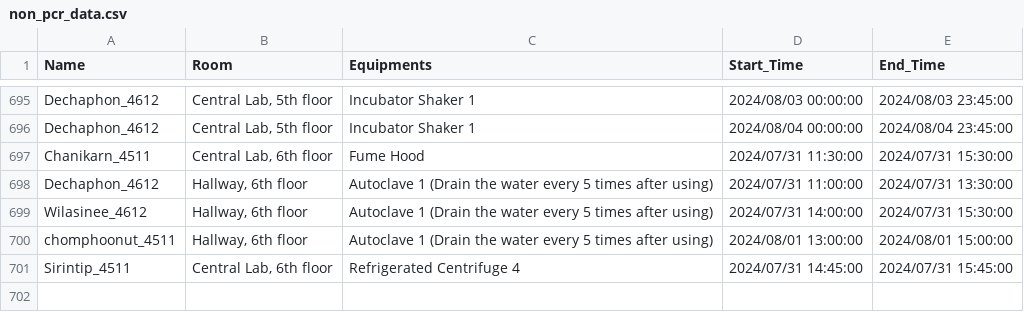
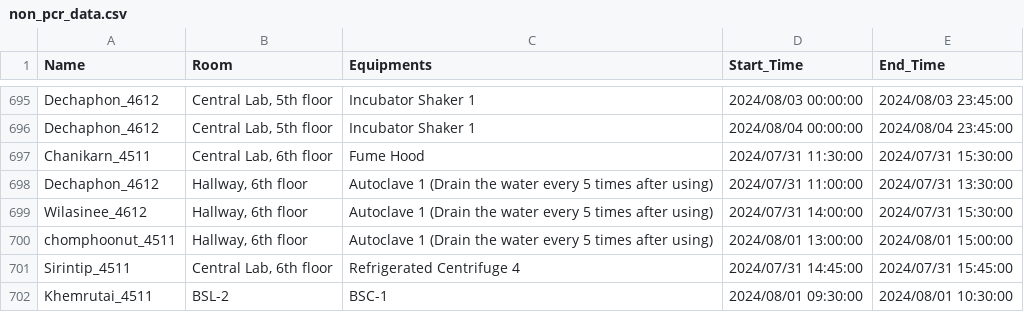
Before and after one commit to dhruv0767/Lab-Equipments_Reservation, a CSV file: non_pcr_data.csv, drawn as a sheet; only a part is shown, gaps mark what is left out; the diff names each change by its address in the sheet, - before the commit and + after, or states it on an @@ line.

Commit message:
Update non_pcr_data.csv

```diff
--- a/non_pcr_data.csv
+++ b/non_pcr_data.csv
+row 702: Khemrutai_4511 | BSL-2 | BSC-1 | 2024/08/01 09:30:00 | 2024/08/01 10:30:00
```
